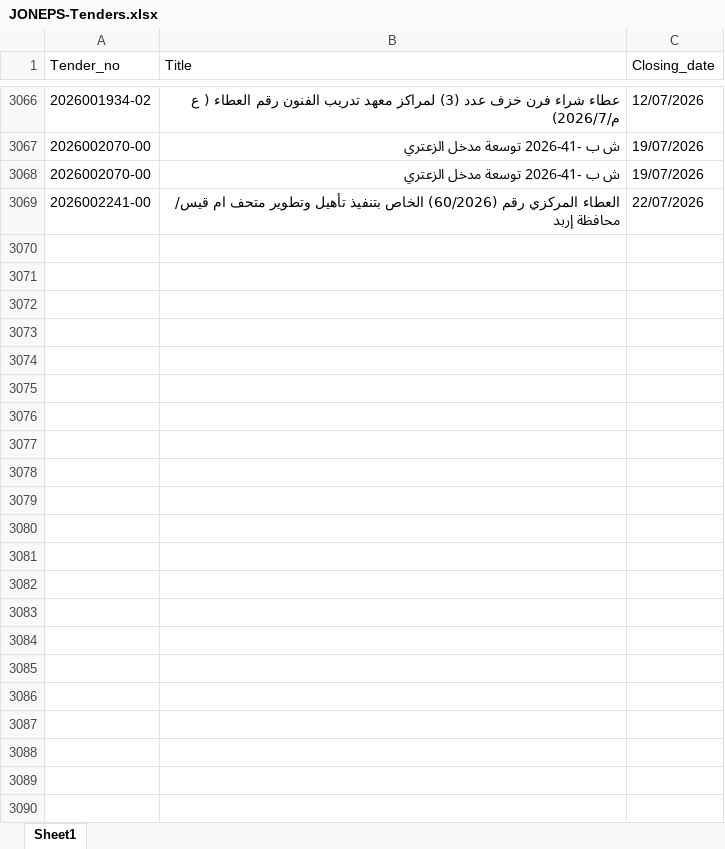
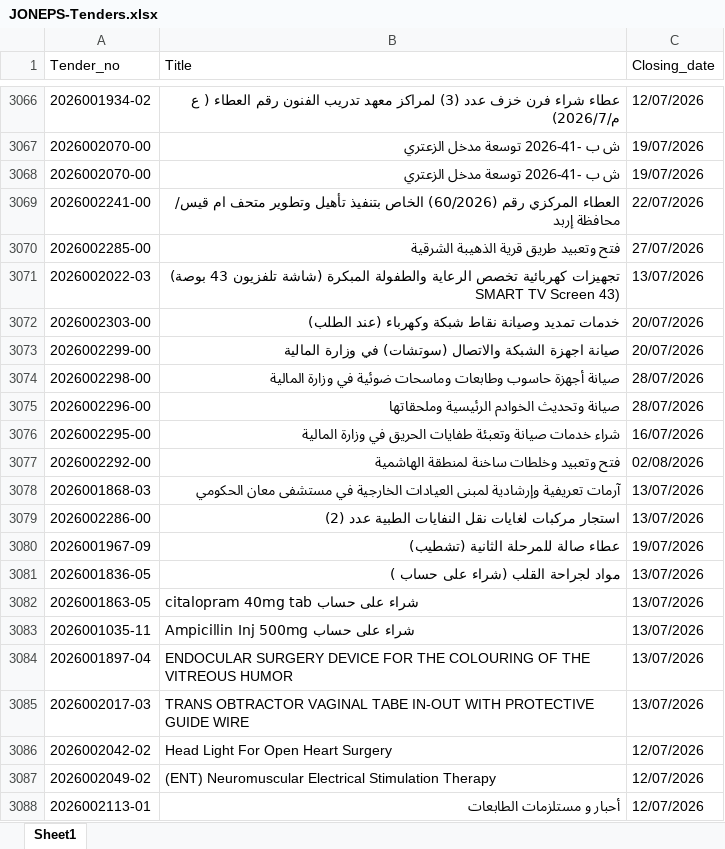
Before and after one commit to AliSaleh-analyst/JONEPS-Web-Scraping, an Excel workbook: JONEPS-Tenders.xlsx, sheet Sheet1, drawn as a sheet; only a part is shown, gaps mark what is left out; values as stored, in another font and other column widths than the file's, no borders; the diff covers the shown part only; the diff names each change by its address in the sheet, - before the commit and + after, or states it on an @@ line.

```diff
--- a/JONEPS-Tenders.xlsx (sheet Sheet1)
+++ b/JONEPS-Tenders.xlsx (sheet Sheet1)
+row 3070: 2026002285-00 | فتح وتعبيد طريق قرية الذهيبة الشرقية | 27/07/2026
+row 3071: 2026002022-03 | تجهيزات كهربائية تخصص الرعاية والطفولة المبكرة (شاشة تلفزيون 43 بوصة) SMART TV Screen 43) | 13/07/2026
+row 3072: 2026002303-00 | خدمات تمديد وصيانة نقاط شبكة وكهرباء (عند الطلب) | 20/07/2026
+row 3073: 2026002299-00 | صيانة اجهزة الشبكة والاتصال (سوتشات) في وزارة المالية | 20/07/2026
+row 3074: 2026002298-00 | صيانة أجهزة حاسوب وطابعات وماسحات ضوئية في وزارة المالية | 28/07/2026
+row 3075: 2026002296-00 | صيانة وتحديث الخوادم الرئيسية وملحقاتها | 28/07/2026
+row 3076: 2026002295-00 | شراء خدمات صيانة وتعبئة طفايات الحريق في وزارة المالية | 16/07/2026
+row 3077: 2026002292-00 | فتح وتعبيد وخلطات ساخنة لمنطقة الهاشمية | 02/08/2026
+row 3078: 2026001868-03 | آرمات تعريفية وإرشادية لمبنى العيادات الخارجية في مستشفى معان الحكومي | 13/07/2026
+row 3079: 2026002286-00 | استجار مركبات لغايات نقل النفايات الطبية عدد (2) | 13/07/2026
+row 3080: 2026001967-09 | عطاء صالة للمرحلة الثانية (تشطيب) | 19/07/2026
+row 3081: 2026001836-05 | مواد لجراحة القلب (شراء على حساب ) | 13/07/2026
+row 3082: 2026001863-05 | citalopram 40mg tab شراء على حساب | 13/07/2026
+row 3083: 2026001035-11 | Ampicillin Inj 500mg شراء على حساب | 13/07/2026
+row 3084: 2026001897-04 | ENDOCULAR SURGERY DEVICE FOR THE COLOURING OF THE VITREOUS HUMOR | 13/07/2026
+row 3085: 2026002017-03 | TRANS OBTRACTOR VAGINAL TABE IN-OUT WITH PROTECTIVE GUIDE WIRE | 13/07/2026
+row 3086: 2026002042-02 | Head Light For Open Heart Surgery | 12/07/2026
+row 3087: 2026002049-02 | (ENT) Neuromuscular Electrical Stimulation Therapy | 12/07/2026
+row 3088: 2026002113-01 | أحبار و مستلزمات الطابعات | 12/07/2026
```
Also changed, not shown: 36 added rows elsewhere in this sheet.
